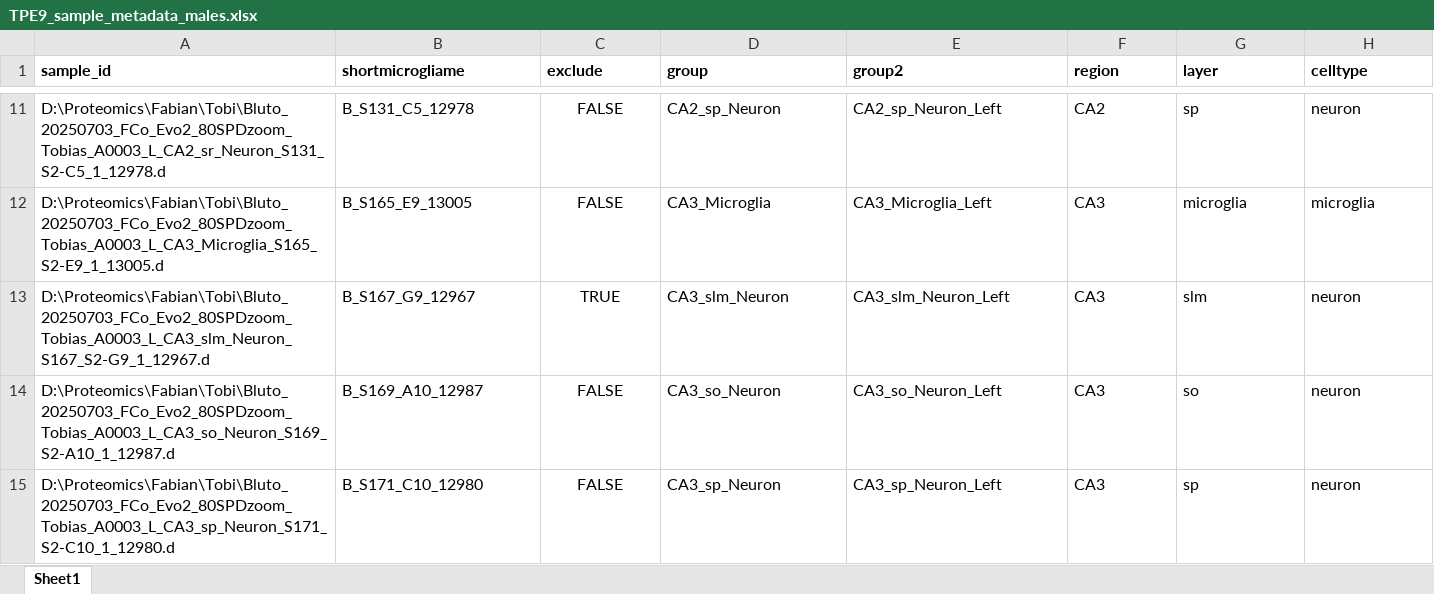
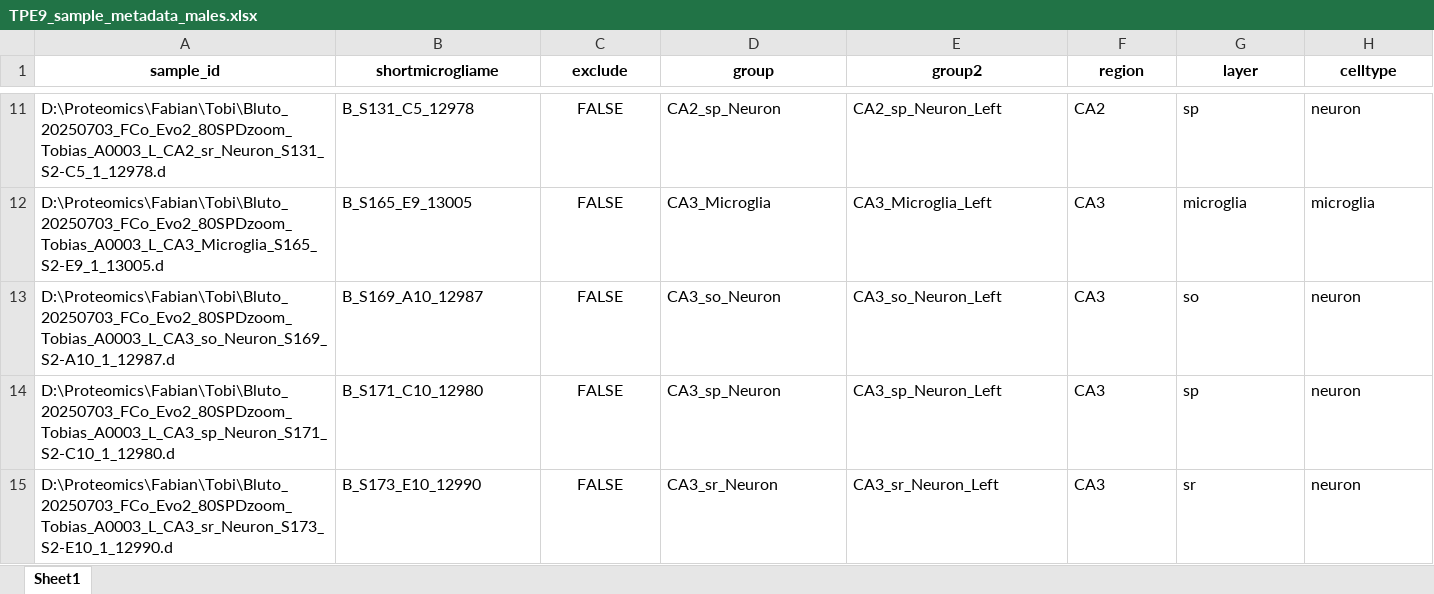
Before and after one commit to topohl/pRoteomics, an Excel workbook: data/metadata/TPE9_sample_metadata_males.xlsx, sheet Sheet1, drawn as a sheet; only a part is shown, gaps mark what is left out; the shorter side is filled out with more unchanged rows; values as stored, in another font and other column widths than the file's, no borders; rows hold the shown columns only; the diff covers the shown part only; the diff names each change by its address in the sheet, - before the commit and + after, or states it on an @@ line.

```diff
--- a/data/metadata/TPE9_sample_metadata_males.xlsx (sheet Sheet1)
+++ b/data/metadata/TPE9_sample_metadata_males.xlsx (sheet Sheet1)
-A1:H1 alignment: left
+A1:H1 alignment: center
-row 13: D:\Proteomics\Fabian\Tobi\Bluto_20250703_FCo_Evo2_80SPDzoom_Tobias_A0003_L_CA3_slm_Neuron_S167_S2-G9_1_12967.d | B_S167_G9_12967 | TRUE | CA3_slm_Neuron | CA3_slm_Neuron_Left | CA3 | slm | neuron
```
Also changed, not shown: 38 removed rows and cell formats elsewhere in this sheet, 1 other file.
